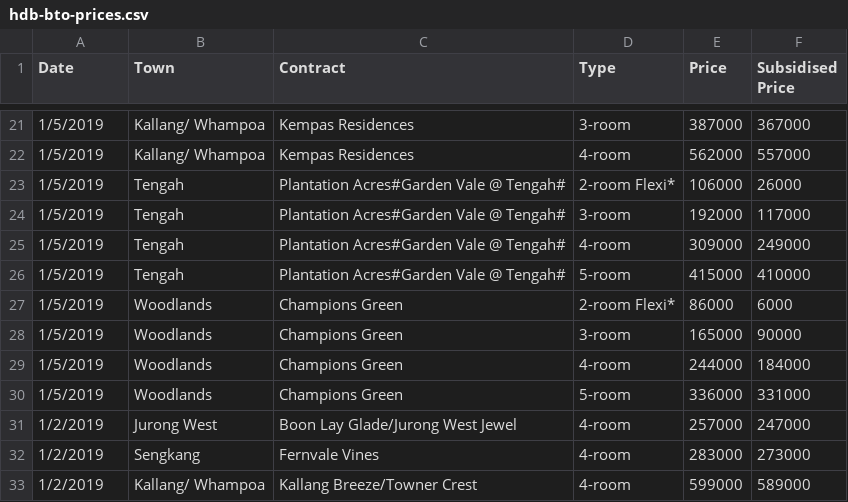
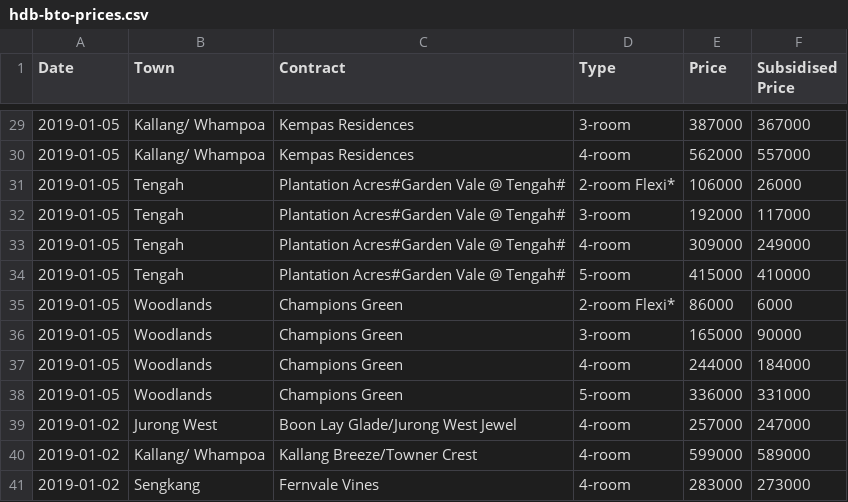
Before and after one commit to pehshengwu/hdb-bto-webscraper, a CSV file: hdb-bto-prices.csv, drawn as a sheet; only a part is shown, gaps mark what is left out; the diff covers the shown part only.

Commit message:
Regular auto-commit at 15:03:05 on 25/05/2020

```diff
--- a/hdb-bto-prices.csv
+++ b/hdb-bto-prices.csv
@@ -21,13 +29,13 @@ Date,Town,Contract,Type,Price,Subsidised Price
-1/5/2019,Kallang/ Whampoa,Kempas Residences,3-room,387000,367000
-1/5/2019,Kallang/ Whampoa,Kempas Residences,4-room,562000,557000
-1/5/2019,Tengah,Plantation Acres#Garden Vale @ Tengah#,2-room Flexi*,106000,26000
-1/5/2019,Tengah,Plantation Acres#Garden Vale @ Tengah#,3-room,192000,117000
-1/5/2019,Tengah,Plantation Acres#Garden Vale @ Tengah#,4-room,309000,249000
-1/5/2019,Tengah,Plantation Acres#Garden Vale @ Tengah#,5-room,415000,410000
-1/5/2019,Woodlands,Champions Green,2-room Flexi*,86000,6000
-1/5/2019,Woodlands,Champions Green,3-room,165000,90000
-1/5/2019,Woodlands,Champions Green,4-room,244000,184000
-1/5/2019,Woodlands,Champions Green,5-room,336000,331000
-1/2/2019,Jurong West,"Boon Lay Glade/Jurong West Jewel	",4-room,257000,247000
-1/2/2019,Sengkang,Fernvale Vines,4-room,283000,273000
-1/2/2019,Kallang/ Whampoa,Kallang Breeze/Towner Crest ,4-room,599000,589000
+2019-01-05,Kallang/ Whampoa,Kempas Residences,3-room,387000,367000
+2019-01-05,Kallang/ Whampoa,Kempas Residences,4-room,562000,557000
+2019-01-05,Tengah,Plantation Acres#Garden Vale @ Tengah#,2-room Flexi*,106000,26000
+2019-01-05,Tengah,Plantation Acres#Garden Vale @ Tengah#,3-room,192000,117000
+2019-01-05,Tengah,Plantation Acres#Garden Vale @ Tengah#,4-room,309000,249000
+2019-01-05,Tengah,Plantation Acres#Garden Vale @ Tengah#,5-room,415000,410000
+2019-01-05,Woodlands,Champions Green,2-room Flexi*,86000,6000
+2019-01-05,Woodlands,Champions Green,3-room,165000,90000
+2019-01-05,Woodlands,Champions Green,4-room,244000,184000
+2019-01-05,Woodlands,Champions Green,5-room,336000,331000
+2019-01-02,Jurong West,Boon Lay Glade/Jurong West Jewel	,4-room,257000,247000
+2019-01-02,Kallang/ Whampoa,Kallang Breeze/Towner Crest ,4-room,599000,589000
+2019-01-02,Sengkang,Fernvale Vines,4-room,283000,273000
```
Also changed, not shown: 8 added rows and 19 edited cells elsewhere in this file.
